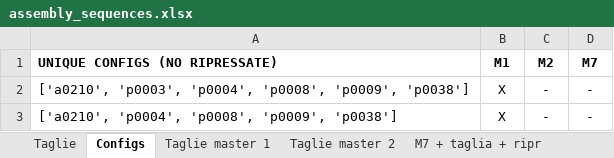
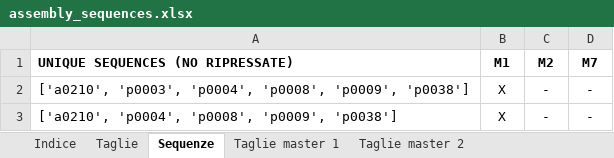
Before and after one commit to ftrono/aichallenge6_2021, an Excel workbook: assembly_sequences.xlsx, sheet Sequenze, drawn as a sheet; only a part is shown; values as stored, in another font and other column widths than the file's, no borders; the diff names each change by its address in the sheet, - before the commit and + after, or states it on an @@ line.

```diff
--- a/assembly_sequences.xlsx (sheet Sequenze)
+++ b/assembly_sequences.xlsx (sheet Sequenze)
-sheet tab: Configs
+sheet tab: Sequenze
+sheet tab: Indice
-A1: UNIQUE CONFIGS (NO RIPRESSATE)
+A1: UNIQUE SEQUENCES (NO RIPRESSATE)
```
Also changed, not shown: sheet M7 + taglia + ripr.
